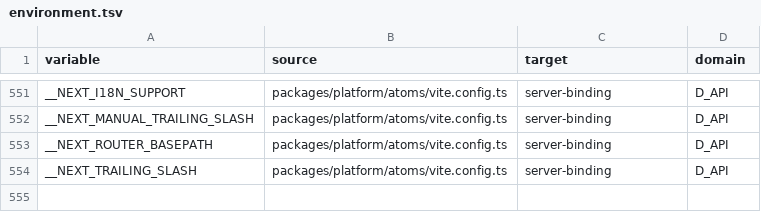
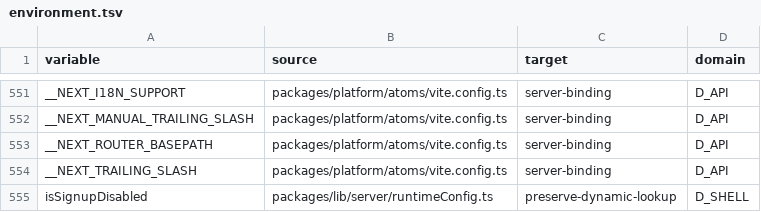
Before and after one commit to ralphbibera/cal.flare, a TSV file: docs/porting/inventory/environment.tsv, drawn as a sheet; only a part is shown, gaps mark what is left out; the diff names each change by its address in the sheet, - before the commit and + after, or states it on an @@ line.

```diff
--- a/docs/porting/inventory/environment.tsv
+++ b/docs/porting/inventory/environment.tsv
+row 555: isSignupDisabled | packages/lib/server/runtimeConfig.ts | preserve-dynamic-lookup | D_SHELL
```
Also changed, not shown: docs/porting/inventory/config-bindings.tsv, 10 other files.
